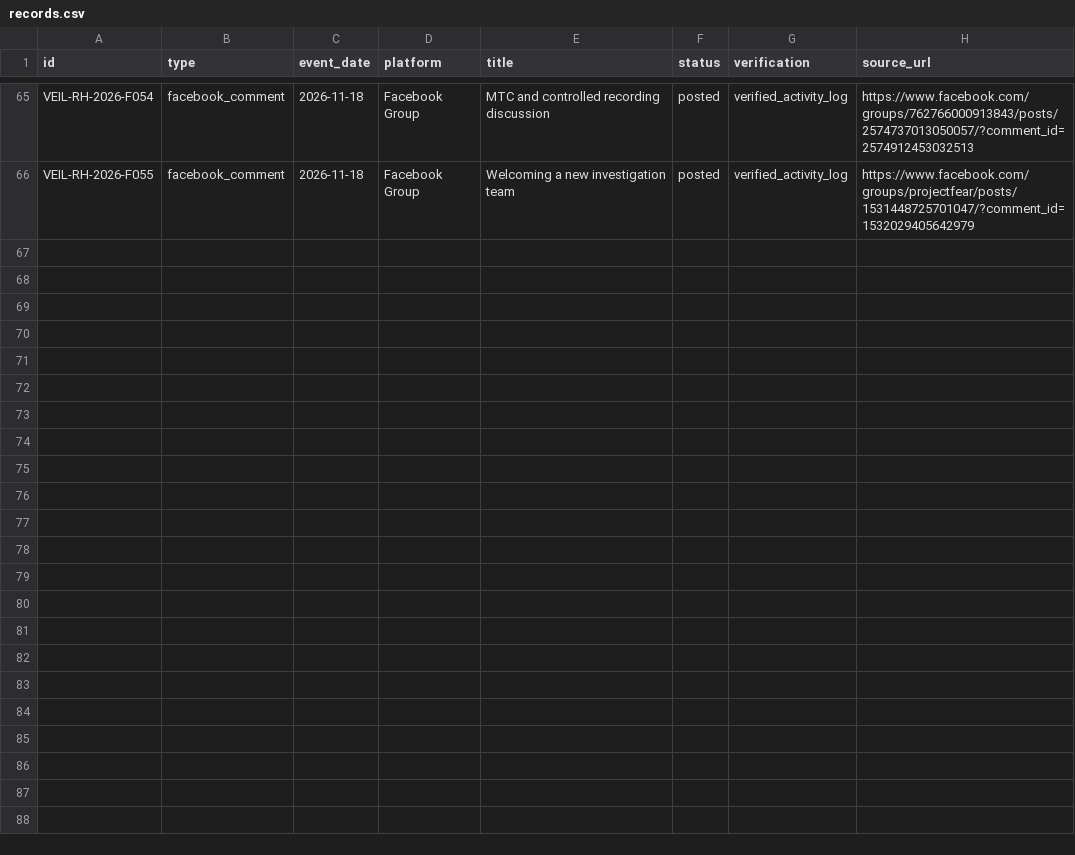
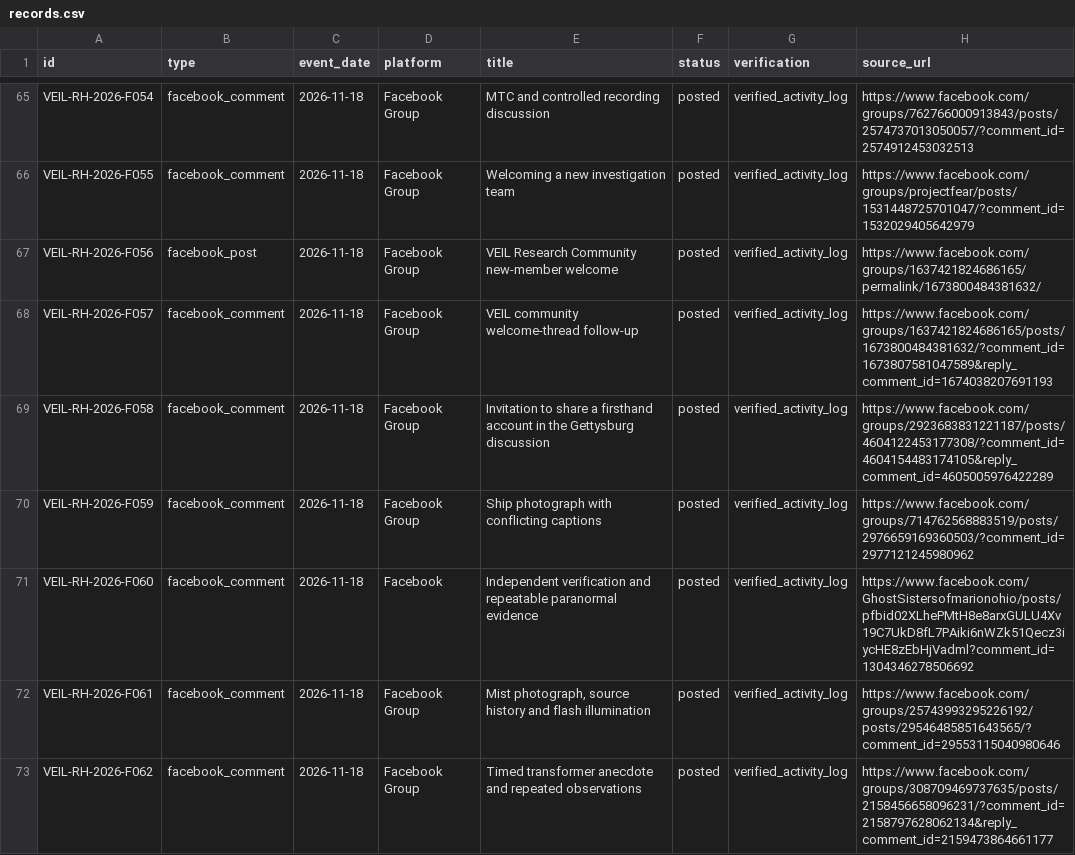
Before and after one commit to veilresearchproject/veil-research-project, a CSV file: research-library/history/records.csv, drawn as a sheet; only a part is shown, gaps mark what is left out; the diff names each change by its address in the sheet, - before the commit and + after, or states it on an @@ line.

Commit message:
Archive verified VEIL Facebook activity for November 18

```diff
--- a/research-library/history/records.csv
+++ b/research-library/history/records.csv
+row 67: VEIL-RH-2026-F056 | facebook_post | 2026-11-18 | Facebook Group | VEIL Research Community new-member welcome | posted | verified_activity_log | https://www.facebook.com/groups/1637421824686165/permalink/1673800484381632/
+row 68: VEIL-RH-2026-F057 | facebook_comment | 2026-11-18 | Facebook Group | VEIL community welcome-thread follow-up | posted | verified_activity_log | https://www.facebook.com/groups/1637421824686165/posts/1673800484381632/?comment_id=1673807581047589&reply_comment_id=1674038207691193
+row 69: VEIL-RH-2026-F058 | facebook_comment | 2026-11-18 | Facebook Group | Invitation to share a firsthand account in the Gettysburg discussion | posted | verified_activity_log | https://www.facebook.com/groups/2923683831221187/posts/4604122453177308/?comment_id=4604154483174105&reply_comment_id=4605005976422289
+row 70: VEIL-RH-2026-F059 | facebook_comment | 2026-11-18 | Facebook Group | Ship photograph with conflicting captions | posted | verified_activity_log | https://www.facebook.com/groups/714762568883519/posts/2976659169360503/?comment_id=2977121245980962
+row 71: VEIL-RH-2026-F060 | facebook_comment | 2026-11-18 | Facebook | Independent verification and repeatable paranormal evidence | posted | verified_activity_log | https://www.facebook.com/GhostSistersofmarionohio/posts/pfbid02XLhePMtH8e8arxGULU4Xv19C7UkD8fL7PAiki6nWZk51Qecz3iycHE8zEbHjVadml?comment_id=1304346278506692
+row 72: VEIL-RH-2026-F061 | facebook_comment | 2026-11-18 | Facebook Group | Mist photograph, source history and flash illumination | posted | verified_activity_log | https://www.facebook.com/groups/25743993295226192/posts/29546485851643565/?comment_id=29553115040980646
+row 73: VEIL-RH-2026-F062 | facebook_comment | 2026-11-18 | Facebook Group | Timed transformer anecdote and repeated observations | posted | verified_activity_log | https://www.facebook.com/groups/308709469737635/posts/2158456658096231/?comment_id=2158797628062134&reply_comment_id=2159473864661177
```
Also changed, not shown: 5 other files.
